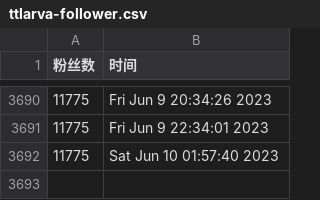
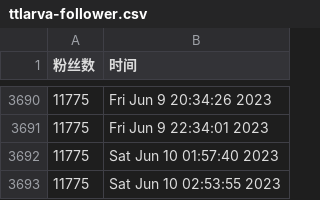
Before and after one commit to doombeaker/Larva, a CSV file: scripts/ttlarva-follower.csv, drawn as a sheet; only a part is shown, gaps mark what is left out.

Commit message:
update followers count daily

```diff
--- a/scripts/ttlarva-follower.csv
+++ b/scripts/ttlarva-follower.csv
@@ -3692 +3692,2 @@
 11775,Sat Jun 10 01:57:40 2023
+11775,Sat Jun 10 02:53:55 2023
```
